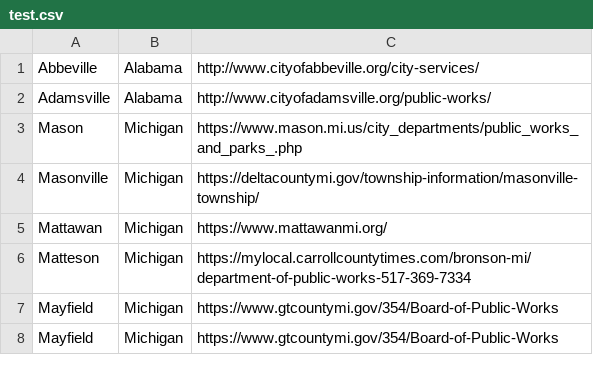
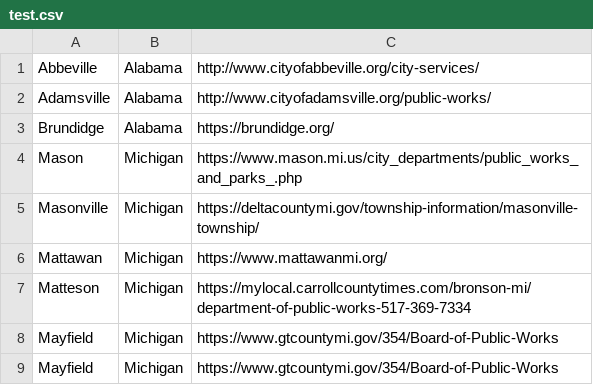
Before and after one commit to dpelaez10/city-scraper, a CSV file: test.csv, drawn as a sheet; only a part is shown.

```diff
--- a/test.csv
+++ b/test.csv
@@ -2,2 +2,3 @@ Abbeville,Alabama,http://www.cityofabbeville.org/city-services/
 Adamsville,Alabama,http://www.cityofadamsville.org/public-works/
+Brundidge,Alabama,https://brundidge.org/
 Mason,Michigan,https://www.mason.mi.us/city_departments/public_works_and_parks_.php
```
Also changed, not shown: 1 other file.
